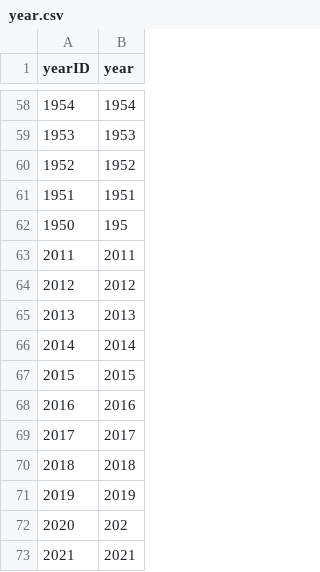
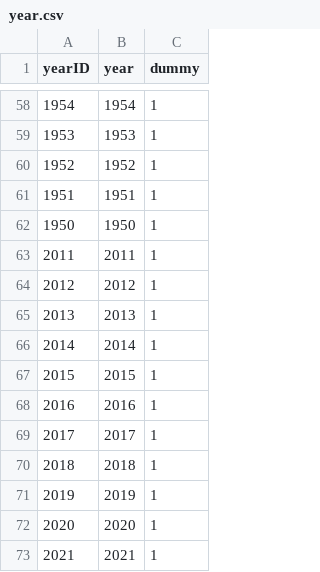
Before and after one commit to joaopedrotg/DSP_F1_DB, a CSV file: year.csv, drawn as a sheet; only a part is shown, gaps mark what is left out; the diff covers the shown part only; the diff names each change by its address in the sheet, - before the commit and + after, or states it on an @@ line.

```diff
--- a/year.csv
+++ b/year.csv
+column C (dummy), rows 58-73: all 1
-B62 (year): 195
+B62 (year): 1950
-B72 (year): 202
+B72 (year): 2020
```
Also changed, not shown: 6 edited cells elsewhere in this file.
